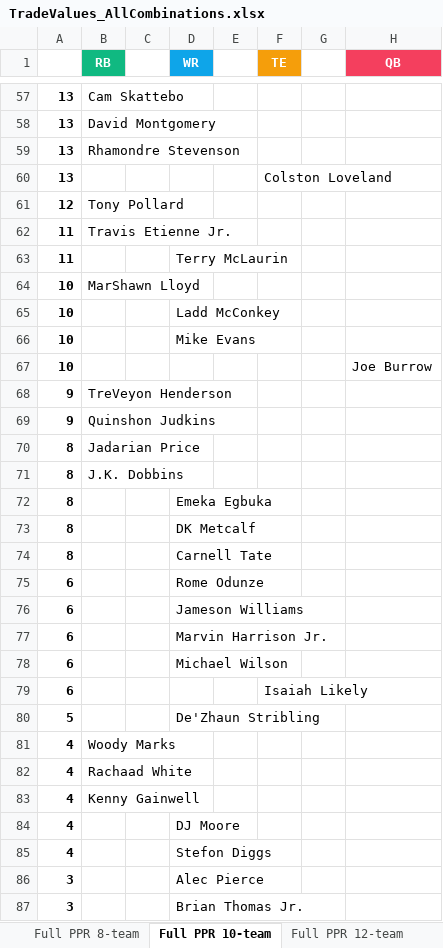
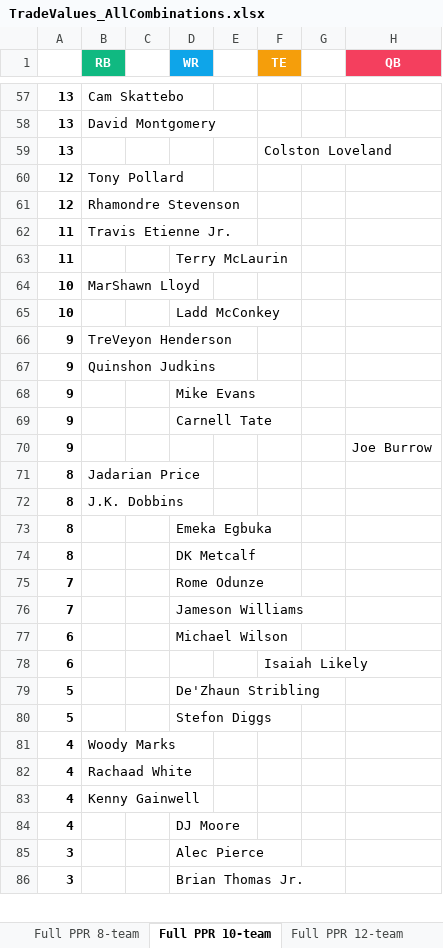
Before and after one commit to seoularpro/OddsVis, an Excel workbook: TradeValueSheets/TradeValues_AllCombinations.xlsx, sheet Full PPR 10-team, drawn as a sheet; only a part is shown, gaps mark what is left out; values as stored, in another font and other column widths than the file's, no borders; removed rows and columns are numbered as before the commit, all else as after; the diff covers the shown part only; the diff names each change by its address in the sheet, - before the commit and + after, or states it on an @@ line.

```diff
--- a/TradeValueSheets/TradeValues_AllCombinations.xlsx (sheet Full PPR 10-team)
+++ b/TradeValueSheets/TradeValues_AllCombinations.xlsx (sheet Full PPR 10-team)
-row 59: 13 | Rhamondre Stevenson
+row 61: 12 | Rhamondre Stevenson
-row 66: 10 |  |  | Mike Evans
-row 67: 10 |  |  |  |  |  |  | Joe Burrow
+row 68: 9 |  |  | Mike Evans
+row 69: 9 |  |  | Carnell Tate
+row 70: 9 |  |  |  |  |  |  | Joe Burrow
-row 74: 8 |  |  | Carnell Tate
-A75:A76: 6
+A75:A76: 7
-row 77: 6 |  |  | Marvin Harrison Jr.
+row 80: 5 |  |  | Stefon Diggs
-row 85: 4 |  |  | Stefon Diggs
```
Also changed, not shown: 8 added rows, 7 removed rows and 3 edited cells elsewhere in this sheet, sheet Full PPR 8-team, sheet Standard 8-team, sheet Standard 12-team, sheet Standard 10-team, sheet Half PPR 12-team, sheet Full PPR 12-team, 2 more sheets, TradeValueSheets/TradeValues_FullPPR_10team.xlsx, TradeValueSheets/TradeValues_FullPPR_12team.xlsx, 18 other files.
